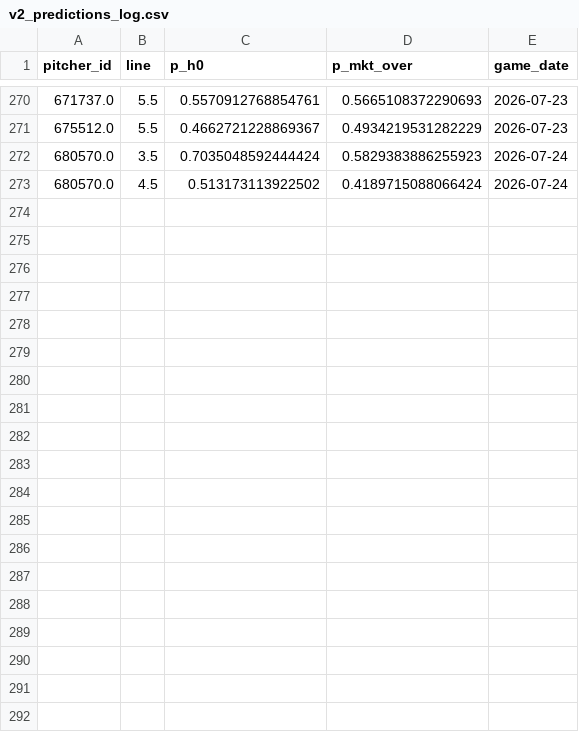
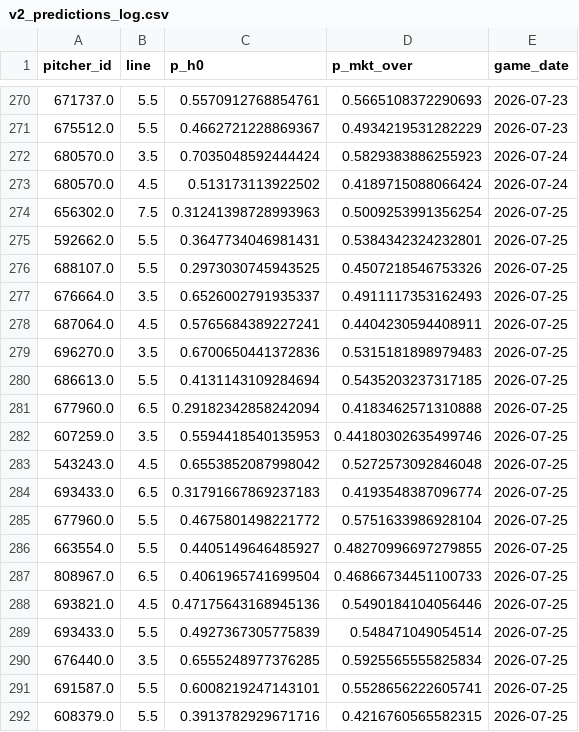
Before and after one commit to Msuresh32/pitcherKModel, a CSV file: data/daily/v2_predictions_log.csv, drawn as a sheet; only a part is shown, gaps mark what is left out; the diff covers the shown part only.

Commit message:
daily plays 2026-07-25 [auto]

```diff
--- a/data/daily/v2_predictions_log.csv
+++ b/data/daily/v2_predictions_log.csv
@@ -273 +273,20 @@ pitcher_id,line,p_h0,p_mkt_over,game_date
 680570.0,4.5,0.513173113922502,0.4189715088066424,2026-07-24
+656302.0,7.5,0.31241398728993963,0.5009253991356254,2026-07-25
+592662.0,5.5,0.3647734046981431,0.5384342324232801,2026-07-25
+688107.0,5.5,0.2973030745943525,0.4507218546753326,2026-07-25
+676664.0,3.5,0.6526002791935337,0.4911117353162493,2026-07-25
+687064.0,4.5,0.5765684389227241,0.4404230594408911,2026-07-25
+696270.0,3.5,0.6700650441372836,0.5315181898979483,2026-07-25
+686613.0,5.5,0.4131143109284694,0.5435203237317185,2026-07-25
+677960.0,6.5,0.29182342858242094,0.4183462571310888,2026-07-25
+607259.0,3.5,0.5594418540135953,0.44180302635499746,2026-07-25
+543243.0,4.5,0.6553852087998042,0.5272573092846048,2026-07-25
+693433.0,6.5,0.31791667869237183,0.4193548387096774,2026-07-25
+677960.0,5.5,0.4675801498221772,0.5751633986928104,2026-07-25
+663554.0,5.5,0.4405149646485927,0.48270996697279855,2026-07-25
+808967.0,6.5,0.4061965741699504,0.46866734451100733,2026-07-25
+693821.0,4.5,0.47175643168945136,0.5490184104056446,2026-07-25
+693433.0,5.5,0.4927367305775839,0.548471049054514,2026-07-25
+676440.0,3.5,0.6555248977376285,0.5925565555825834,2026-07-25
+691587.0,5.5,0.6008219247143101,0.5528656222605741,2026-07-25
+608379.0,5.5,0.3913782929671716,0.4216760565582315,2026-07-25
```
Also changed, not shown: 11 added rows elsewhere in this file, 13 other files.
